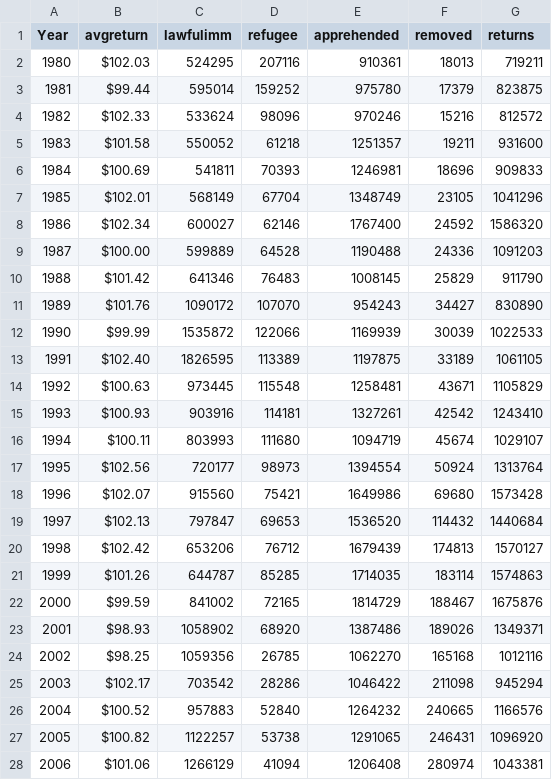
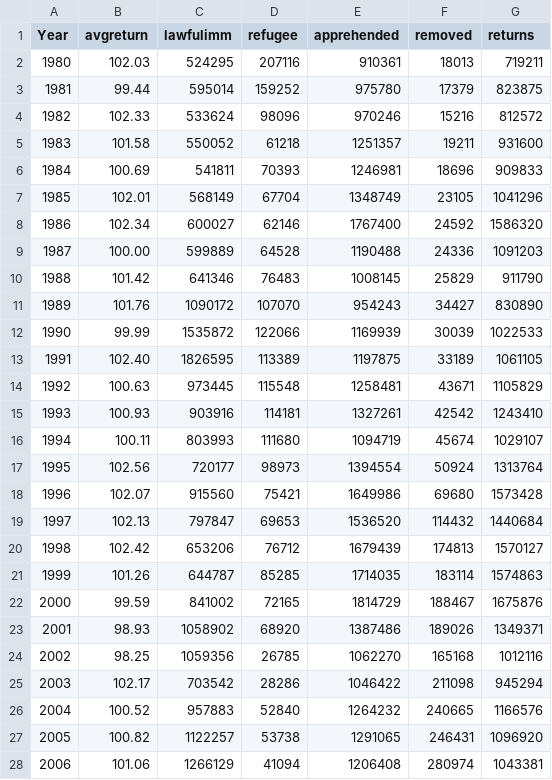
Before and after one commit to klueck14/BUS280, a CSV file: Analytics Dataset.csv, drawn as a sheet; only a part is shown; the diff covers the shown part only.

Commit message:
Add files via upload

```diff
--- a/Analytics Dataset.csv
+++ b/Analytics Dataset.csv
@@ -1,28 +1,28 @@
 Year,avgreturn ,lawfulimm,refugee,apprehended,removed,returns
-1980, $102.03 ,524295,207116,910361,18013,719211
-1981, $99.44 ,595014,159252,975780,17379,823875
-1982, $102.33 ,533624,98096,970246,15216,812572
-1983, $101.58 ,550052,61218,1251357,19211,931600
-1984, $100.69 ,541811,70393,1246981,18696,909833
-1985, $102.01 ,568149,67704,1348749,23105,1041296
-1986, $102.34 ,600027,62146,1767400,24592,1586320
-1987, $100.00 ,599889,64528,1190488,24336,1091203
-1988, $101.42 ,641346,76483,1008145,25829,911790
-1989, $101.76 ,1090172,107070,954243,34427,830890
-1990, $99.99 ,1535872,122066,1169939,30039,1022533
-1991, $102.40 ,1826595,113389,1197875,33189,1061105
-1992, $100.63 ,973445,115548,1258481,43671,1105829
-1993, $100.93 ,903916,114181,1327261,42542,1243410
-1994, $100.11 ,803993,111680,1094719,45674,1029107
-1995, $102.56 ,720177,98973,1394554,50924,1313764
-1996, $102.07 ,915560,75421,1649986,69680,1573428
-1997, $102.13 ,797847,69653,1536520,114432,1440684
-1998, $102.42 ,653206,76712,1679439,174813,1570127
-1999, $101.26 ,644787,85285,1714035,183114,1574863
-2000, $99.59 ,841002,72165,1814729,188467,1675876
-2001, $98.93 ,1058902,68920,1387486,189026,1349371
-2002, $98.25 ,1059356,26785,1062270,165168,1012116
-2003, $102.17 ,703542,28286,1046422,211098,945294
-2004, $100.52 ,957883,52840,1264232,240665,1166576
-2005, $100.82 ,1122257,53738,1291065,246431,1096920
-2006, $101.06 ,1266129,41094,1206408,280974,1043381
+1980,102.03,524295,207116,910361,18013,719211
+1981,99.44,595014,159252,975780,17379,823875
+1982,102.33,533624,98096,970246,15216,812572
+1983,101.58,550052,61218,1251357,19211,931600
+1984,100.69,541811,70393,1246981,18696,909833
+1985,102.01,568149,67704,1348749,23105,1041296
+1986,102.34,600027,62146,1767400,24592,1586320
+1987,100.00,599889,64528,1190488,24336,1091203
+1988,101.42,641346,76483,1008145,25829,911790
+1989,101.76,1090172,107070,954243,34427,830890
+1990,99.99,1535872,122066,1169939,30039,1022533
+1991,102.40,1826595,113389,1197875,33189,1061105
+1992,100.63,973445,115548,1258481,43671,1105829
+1993,100.93,903916,114181,1327261,42542,1243410
+1994,100.11,803993,111680,1094719,45674,1029107
+1995,102.56,720177,98973,1394554,50924,1313764
+1996,102.07,915560,75421,1649986,69680,1573428
+1997,102.13,797847,69653,1536520,114432,1440684
+1998,102.42,653206,76712,1679439,174813,1570127
+1999,101.26,644787,85285,1714035,183114,1574863
+2000,99.59,841002,72165,1814729,188467,1675876
+2001,98.93,1058902,68920,1387486,189026,1349371
+2002,98.25,1059356,26785,1062270,165168,1012116
+2003,102.17,703542,28286,1046422,211098,945294
+2004,100.52,957883,52840,1264232,240665,1166576
+2005,100.82,1122257,53738,1291065,246431,1096920
+2006,101.06,1266129,41094,1206408,280974,1043381
```
Also changed, not shown: 15 edited cells elsewhere in this file.
